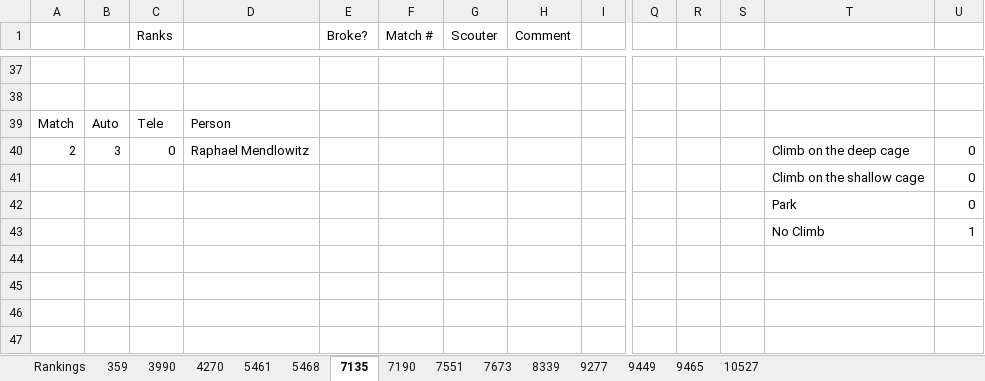
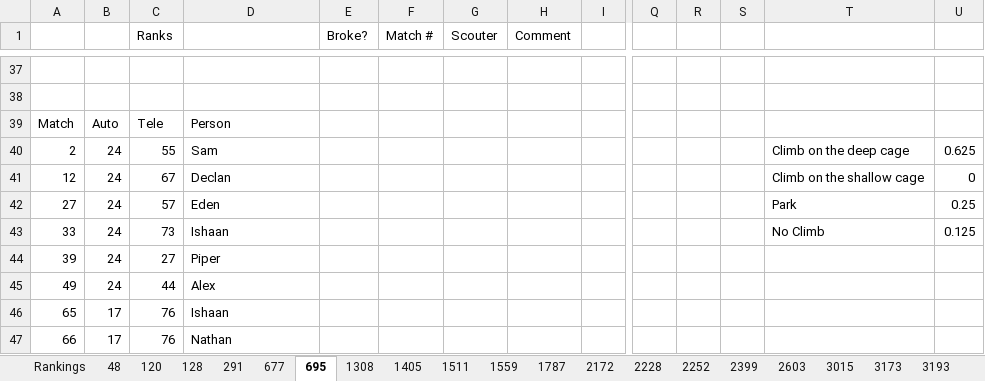
Before and after one commit to FRC1787/scouting, an Excel workbook: output_data.xlsx, sheet 695, drawn as a sheet; only a part is shown, gaps mark what is left out; values as stored, in another font and other column widths than the file's, no borders; charts and pictures not drawn; removed rows and columns are numbered as before the commit, all else as after; rows hold the shown columns only; the diff covers the shown part only; the diff names each change by its address in the sheet, - before the commit and + after, or states it on an @@ line.

```diff
--- a/output_data.xlsx (sheet 695)
+++ b/output_data.xlsx (sheet 695)
-sheet tab: 359
+sheet tab: 48
-sheet tab: 3990
+sheet tab: 120
-sheet tab: 4270
+sheet tab: 128
-sheet tab: 5461
+sheet tab: 291
-sheet tab: 5468
+sheet tab: 677
-sheet tab: 7135
+sheet tab: 695
-sheet tab: 7190
+sheet tab: 1308
-sheet tab: 7551
+sheet tab: 1405
-sheet tab: 7673
+sheet tab: 1511
-sheet tab: 8339
+sheet tab: 1559
-sheet tab: 9277
+sheet tab: 1787
-sheet tab: 9449
+sheet tab: 2172
-sheet tab: 9465
+sheet tab: 2228
-sheet tab: 10527
+sheet tab: 2252
+sheet tab: 2399
+sheet tab: 2603
+sheet tab: 3015
+sheet tab: 3173
+sheet tab: 3193
-B40: 3
+B40: 24
-C40 (Ranks): 0
+C40 (Ranks): 55
-D40: Raphael Mendlowitz
+D40: Sam
-U40: 0
+U40: 0.625
-row 41:  |  |  |  |  |  |  |  |  |  |  |  | Climb on the shallow cage | 0
-row 42:  |  |  |  |  |  |  |  |  |  |  |  | Park | 0
-row 43:  |  |  |  |  |  |  |  |  |  |  |  | No Climb | 1
+row 41: 12 | 24 | 67 | Declan |  |  |  |  |  |  |  |  | Climb on the shallow cage | 0
+row 42: 27 | 24 | 57 | Eden |  |  |  |  |  |  |  |  | Park | 0.25
+row 43: 33 | 24 | 73 | Ishaan |  |  |  |  |  |  |  |  | No Climb | 0.125
+row 44: 39 | 24 | 27 | Piper
+row 45: 49 | 24 | 44 | Alex
+row 46: 65 | 17 | 76 | Ishaan
+row 47: 66 | 17 | 76 | Nathan
```
Also changed, not shown: 7 added rows, 7 removed rows and 5 edited cells elsewhere in this sheet, sheet Rankings, sheet 1559, sheet 2172, sheet 128, sheet 120, sheet 291, 8 more sheets, other sheet tabs, charts or pictures, 3 other files.
